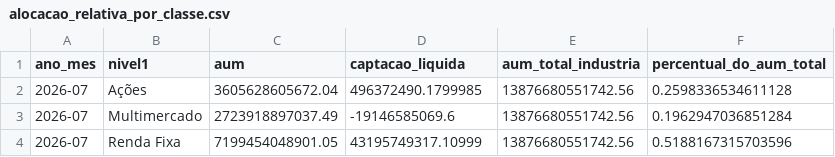
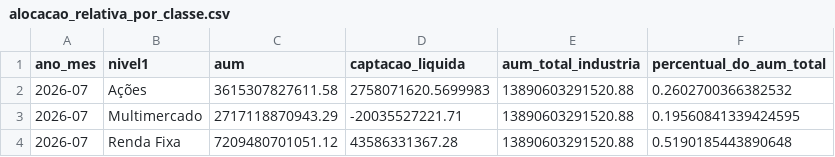
Before and after one commit to CaioLSouza/my_portfolio, a CSV file: boletim_fundos_anbima/resultados/alocacao_relativa_por_classe.csv, drawn as a sheet.

```diff
--- a/boletim_fundos_anbima/resultados/alocacao_relativa_por_classe.csv
+++ b/boletim_fundos_anbima/resultados/alocacao_relativa_por_classe.csv
@@ -1,4 +1,4 @@
 ano_mes,nivel1,aum,captacao_liquida,aum_total_industria,percentual_do_aum_total
-2026-07,Ações,3605628605672.04,496372490.1799985,13876680551742.56,0.2598336534611128
-2026-07,Multimercado,2723918897037.49,-19146585069.6,13876680551742.56,0.1962947036851284
-2026-07,Renda Fixa,7199454048901.05,43195749317.10999,13876680551742.56,0.5188167315703596
+2026-07,Ações,3615307827611.58,2758071620.5699983,13890603291520.88,0.2602700366382532
+2026-07,Multimercado,2717118870943.29,-20035527221.71,13890603291520.88,0.19560841339424595
+2026-07,Renda Fixa,7209480701051.12,43586331367.28,13890603291520.88,0.5190185443890648
```
Also changed, not shown: boletim_fundos_anbima/resultados/acoes_subclasses.csv, 2 other files.
